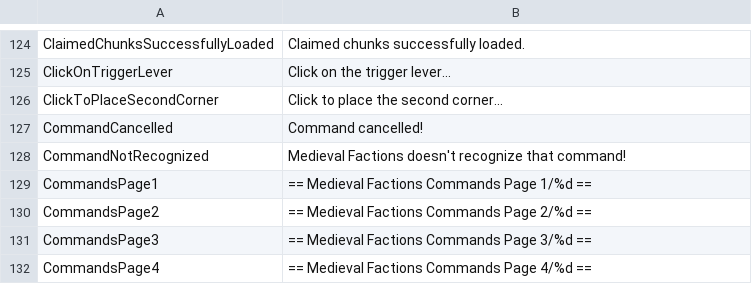
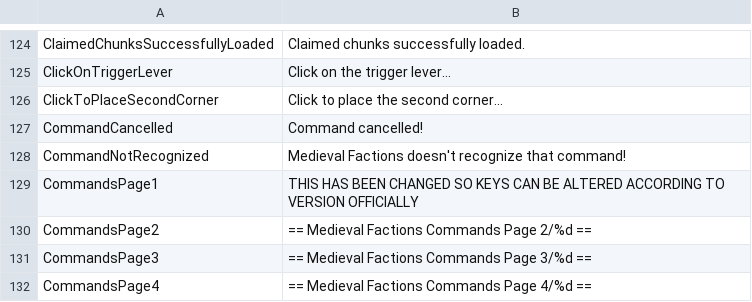
Before and after one commit to Dans-Plugins/Medieval-Factions, a TSV file: src/main/resources/en-us.tsv, drawn as a sheet; only a part is shown, gaps mark what is left out.

```diff
--- a/src/main/resources/en-us.tsv
+++ b/src/main/resources/en-us.tsv
@@ -128,3 +128,3 @@ CommandCancelled	Command cancelled!
 CommandNotRecognized	Medieval Factions doesn't recognize that command!
-CommandsPage1	== Medieval Factions Commands Page 1/%d ==
+CommandsPage1	THIS HAS BEEN CHANGED SO KEYS CAN BE ALTERED ACCORDING TO VERSION OFFICIALLY
 CommandsPage2	== Medieval Factions Commands Page 2/%d ==
```
Also changed, not shown: 2 other files.
